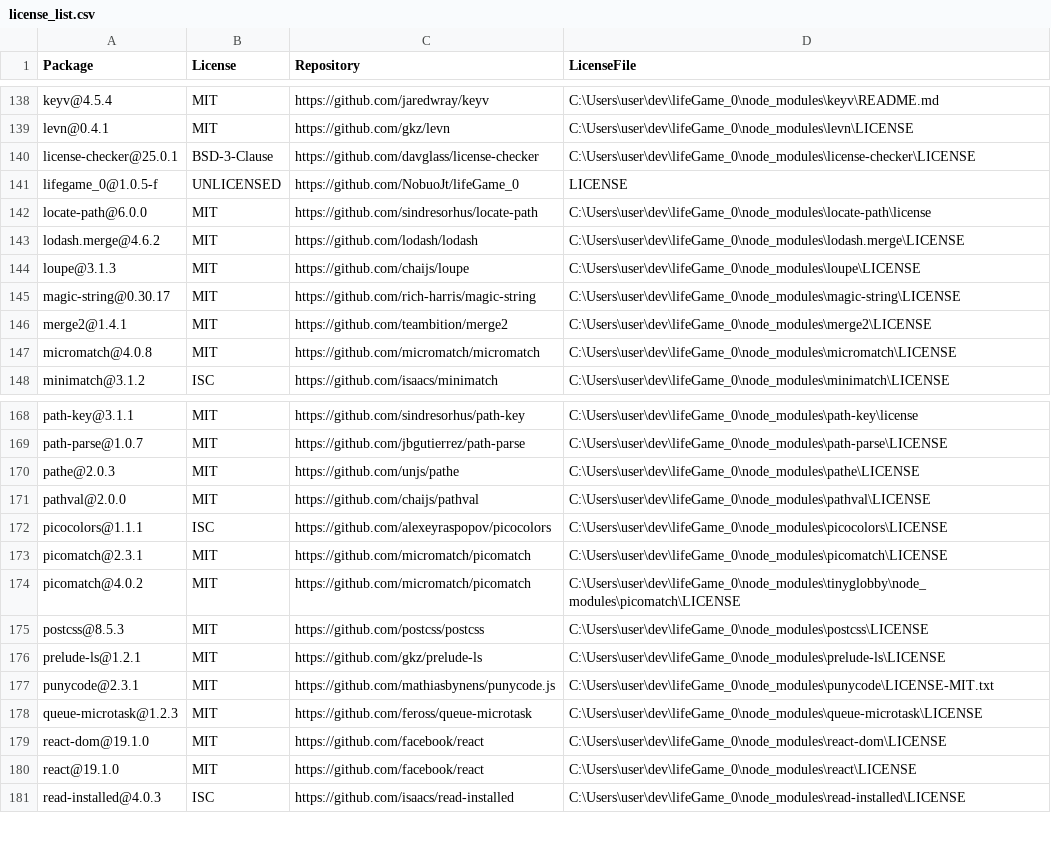
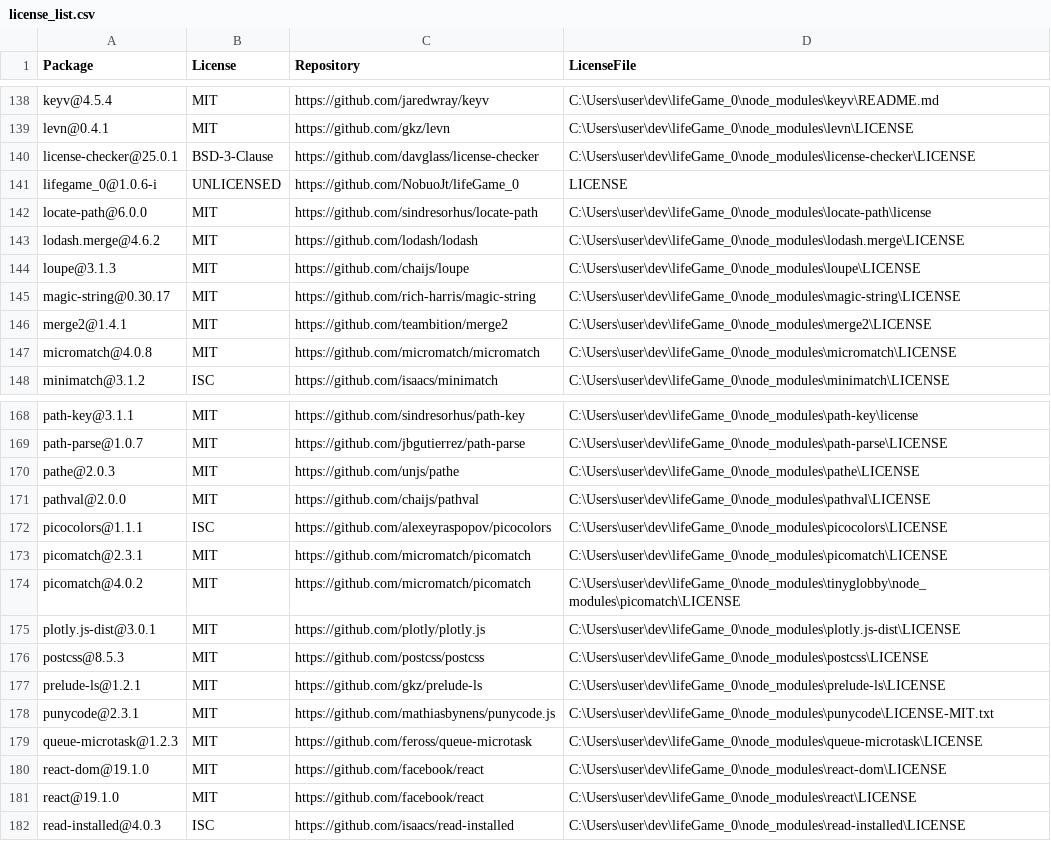
Before and after one commit to NobuoJt/lifeGame_0, a CSV file: licenses/license_list.csv, drawn as a sheet; only a part is shown, gaps mark what is left out.

Commit message:
+fix [licenses] 更新されたライセンス情報を追加。lifegame_0とplotly.js-distのライセンスファイルを追加。

```diff
--- a/licenses/license_list.csv
+++ b/licenses/license_list.csv
@@ -140,3 +140,3 @@ levn@0.4.1,MIT,https://github.com/gkz/levn,C:\Users\user\dev\lifeGame_0\node_mod
 license-checker@25.0.1,BSD-3-Clause,https://github.com/davglass/license-checker,C:\Users\user\dev\lifeGame_0\node_modules\license-checker\LICENSE
-lifegame_0@1.0.5-f,UNLICENSED,https://github.com/NobuoJt/lifeGame_0,LICENSE
+lifegame_0@1.0.6-i,UNLICENSED,https://github.com/NobuoJt/lifeGame_0,LICENSE
 locate-path@6.0.0,MIT,https://github.com/sindresorhus/locate-path,C:\Users\user\dev\lifeGame_0\node_modules\locate-path\license
@@ -174,2 +174,3 @@ picomatch@2.3.1,MIT,https://github.com/micromatch/picomatch,C:\Users\user\dev\li
 picomatch@4.0.2,MIT,https://github.com/micromatch/picomatch,C:\Users\user\dev\lifeGame_0\node_modules\tinyglobby\node_modules\picomatch\LICENSE
+plotly.js-dist@3.0.1,MIT,https://github.com/plotly/plotly.js,C:\Users\user\dev\lifeGame_0\node_modules\plotly.js-dist\LICENSE
 postcss@8.5.3,MIT,https://github.com/postcss/postcss,C:\Users\user\dev\lifeGame_0\node_modules\postcss\LICENSE
```
Also changed, not shown: 2 other files.
